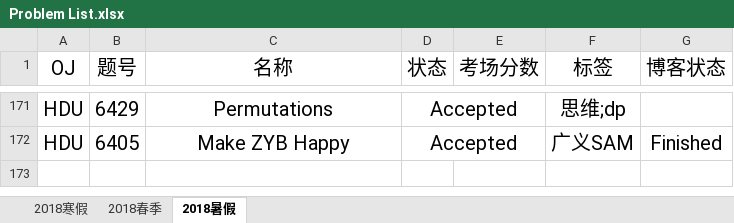
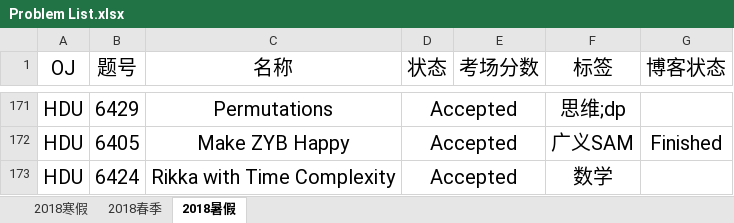
Before and after one commit to IcePrincess-1968/Programmes, an Excel workbook: Problem List.xlsx, sheet 2018暑假, drawn as a sheet; only a part is shown, gaps mark what is left out; values as stored, in another font and other column widths than the file's, no borders; the diff names each change by its address in the sheet, - before the commit and + after, or states it on an @@ line.

```diff
--- a/Problem List.xlsx (sheet 2018暑假)
+++ b/Problem List.xlsx (sheet 2018暑假)
+row 173: HDU | 6424 | Rikka with Time Complexity | Accepted |  | 数学
```
Also changed, not shown: 1 other file.
